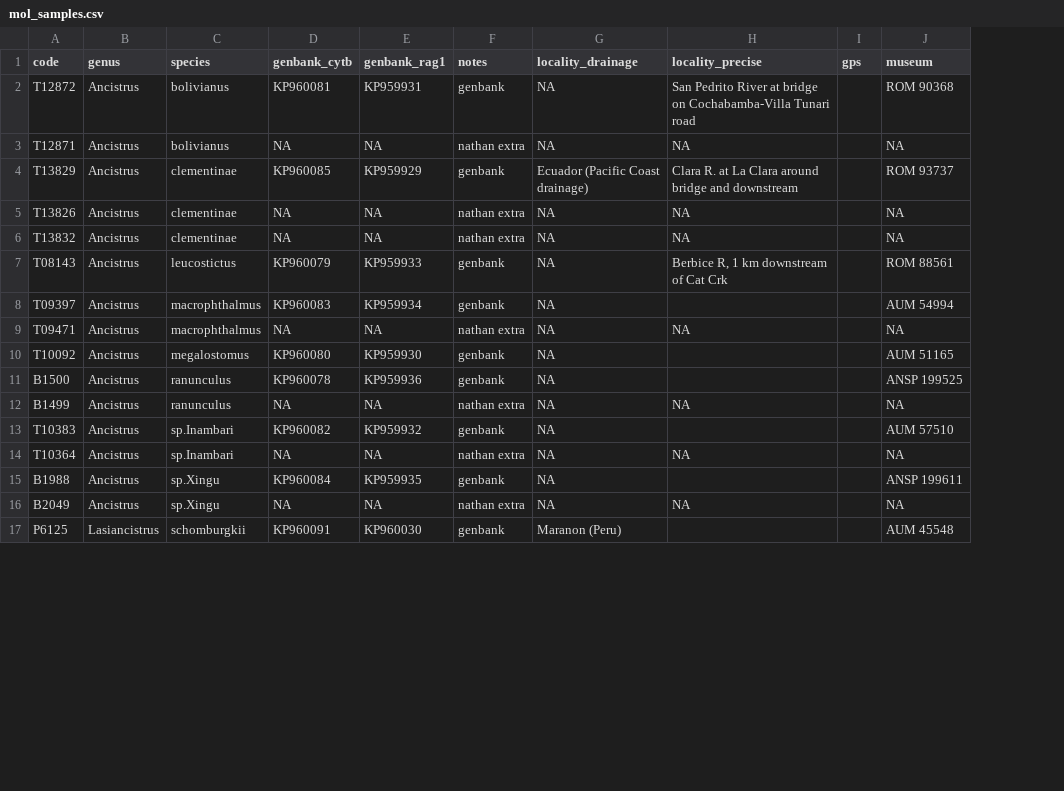
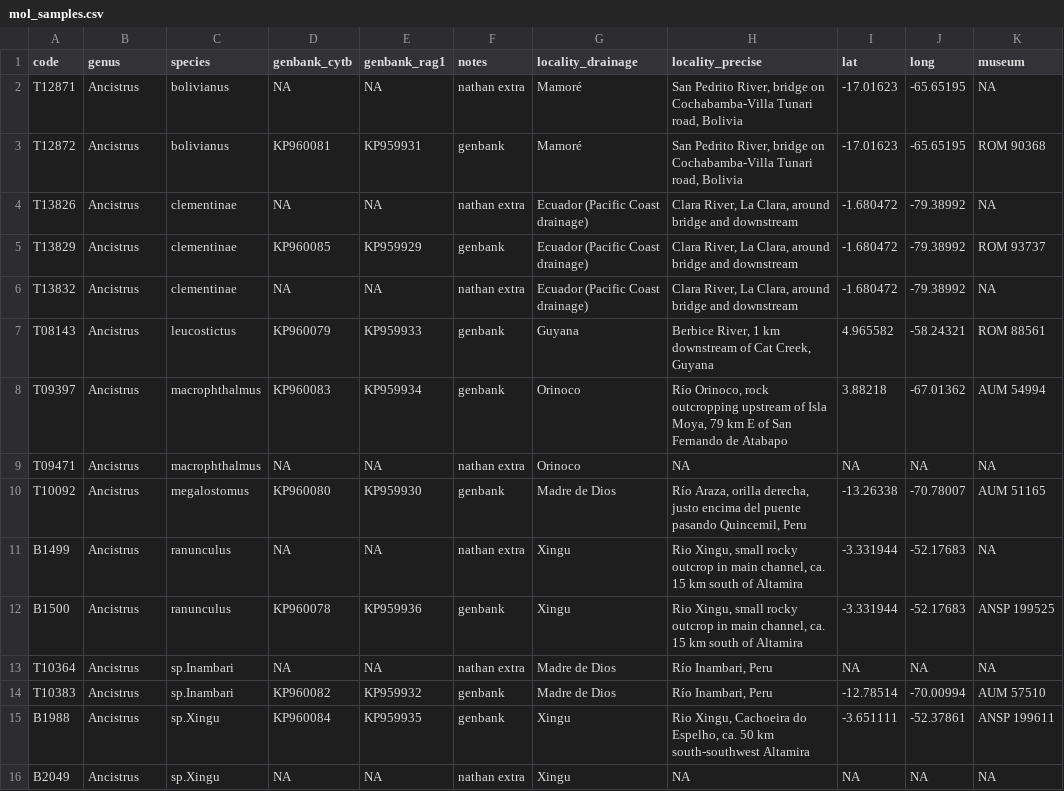
Before and after one commit to boopsboops/pseudolithoxus-novsp, a CSV file: analyses/mol_samples.csv, drawn as a sheet; only a part is shown; removed rows and columns are numbered as before the commit, all else as after; the diff covers the shown part only; the diff names each change by its address in the sheet, - before the commit and + after, or states it on an @@ line.

Commit message:
added all the extra accession and locality data

```diff
--- a/analyses/mol_samples.csv
+++ b/analyses/mol_samples.csv
-column I (gps), empty
+column I (lat), rows 3-10: -17.01623 | -1.680472 | -1.680472 | -1.680472 | 4.965582 | 3.88218 | NA | -13.26338; rows 12-16: -3.331944 | NA | -12.78514 | -3.651111 | NA
+column J (long), rows 3-10: -65.65195 | -79.38992 | -79.38992 | -79.38992 | -58.24321 | -67.01362 | NA | -70.78007; rows 12-16: -52.17683 | NA | -70.00994 | -52.37861 | NA
+row 2: T12871 | Ancistrus | bolivianus | NA | NA | nathan extra | Mamoré | San Pedrito River, bridge on Cochabamba-Villa Tunari road, Bolivia | -17.01623 | -65.65195 | NA
-G3 (locality_drainage): NA
+G3 (locality_drainage): Mamoré
-H3 (locality_precise): San Pedrito River at bridge on Cochabamba-Villa Tunari road
+H3 (locality_precise): San Pedrito River, bridge on Cochabamba-Villa Tunari road, Bolivia
-A4 (code): T12871
+A4 (code): T13826
-C4 (species): bolivianus
+C4 (species): clementinae
-G4 (locality_drainage): NA
+G4 (locality_drainage): Ecuador (Pacific Coast drainage)
-H4 (locality_precise): NA
+H4 (locality_precise): Clara River, La Clara, around bridge and downstream
-H5 (locality_precise): Clara R. at La Clara around bridge…
+H5 (locality_precise): Clara River, La Clara, around bridge…
-row 5: T13826 | Ancistrus | clementinae | NA | NA | nathan extra | NA | NA |  | NA
-G6 (locality_drainage): NA
+G6 (locality_drainage): Ecuador (Pacific Coast drainage)
-H6 (locality_precise): NA
+H6 (locality_precise): Clara River, La Clara, around bridge and downstream
-G7 (locality_drainage): NA
+G7 (locality_drainage): Guyana
-H7 (locality_precise): Berbice R, 1 km downstream of Cat Crk
+H7 (locality_precise): Berbice River, 1 km downstream of Cat Creek, Guyana
-G8:G9 (locality_drainage): NA
+G8:G9 (locality_drainage): Orinoco
-H8 (locality_precise): (empty)
+H8 (locality_precise): Río Orinoco, rock outcropping upstream of Isla Moya, 79 km E of San Fernando de Atabapo
-G10 (locality_drainage): NA
+G10 (locality_drainage): Madre de Dios
-H10 (locality_precise): (empty)
+H10 (locality_precise): Río Araza, orilla derecha, justo encima del puente pasando Quincemil, Peru
+row 11: B1499 | Ancistrus | ranunculus | NA | NA | nathan extra | Xingu | Rio Xingu, small rocky outcrop in main channel, ca. 15 km south of Altamira | -3.331944 | -52.17683 | NA
-G12 (locality_drainage): NA
+G12 (locality_drainage): Xingu
-H12 (locality_precise): (empty)
+H12 (locality_precise): Rio Xingu, small rocky outcrop in main channel, ca. 15 km south of Altamira
-A13 (code): B1499
+A13 (code): T10364
-C13 (species): ranunculus
+C13 (species): sp.Inambari
-G13:G14 (locality_drainage): NA
+G13:G14 (locality_drainage): Madre de Dios
-H13 (locality_precise): NA
+H13 (locality_precise): Río Inambari, Peru
-H14 (locality_precise): (empty)
+H14 (locality_precise): Río Inambari, Peru
-row 14: T10364 | Ancistrus | sp.Inambari | NA | NA | nathan extra | NA | NA |  | NA
-G15:G16 (locality_drainage): NA
+G15:G16 (locality_drainage): Xingu
-H15 (locality_precise): (empty)
+H15 (locality_precise): Rio Xingu, Cachoeira do Espelho, ca. 50 km south-southwest Altamira
-row 17: P6125 | Lasiancistrus | schomburgkii | KP960091 | KP960030 | genbank | Maranon (Peru) |  |  | AUM 45548
```
Also changed, not shown: 1 added row and 59 edited cells elsewhere in this file.
